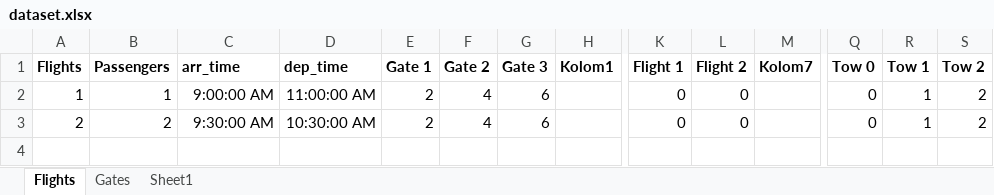
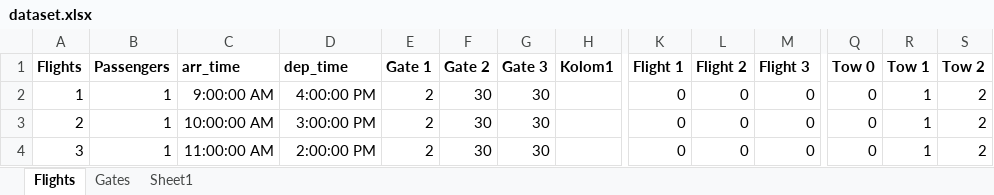
Before and after one commit to dschoon98/OperationsOptimization, an Excel workbook: dataset.xlsx, sheet Flights, drawn as a sheet; only a part is shown, gaps mark what is left out; values as stored, in another font and other column widths than the file's, no borders; table styles not drawn; rows hold the shown columns only; the diff names each change by its address in the sheet, - before the commit and + after, or states it on an @@ line.

```diff
--- a/dataset.xlsx (sheet Flights)
+++ b/dataset.xlsx (sheet Flights)
-M1: Kolom7
+M1: Flight 3
-D2 (dep_time): 11:00:00 AM
+D2 (dep_time): 4:00:00 PM
-F2:F3 (Gate 2): 4
+F2:F3 (Gate 2): 30
-G2:G3 (Gate 3): 6
+G2:G3 (Gate 3): 30
-M2:M3 (Flight 3): (empty)
+M2:M3 (Flight 3): 0
-B3 (Passengers): 2
+B3 (Passengers): 1
-C3 (arr_time): 9:30:00 AM
+C3 (arr_time): 10:00:00 AM
-D3 (dep_time): 10:30:00 AM
+D3 (dep_time): 3:00:00 PM
+row 4: 3 | 1 | 11:00:00 AM | 2:00:00 PM | 2 | 30 | 30 |  | 0 | 0 | 0 | 0 | 1 | 2
```
Also changed, not shown: sheet Sheet1, 2 other files.
